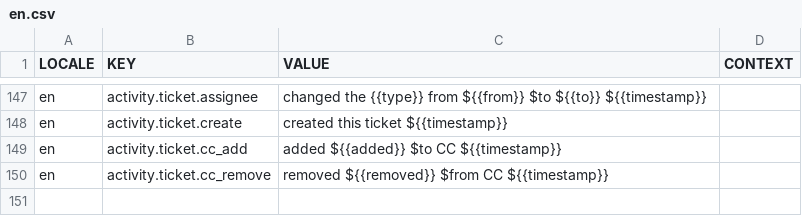
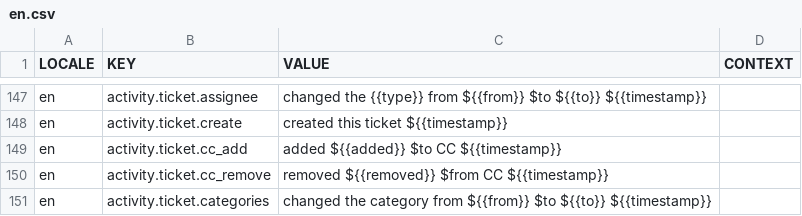
Before and after one commit to aaronlelevier/casino_scrapers, a CSV file: bsrs-django/bigsky/source/translation/en.csv, drawn as a sheet; only a part is shown, gaps mark what is left out.

Commit message:
[DJANGO TRANSLATION]: added for category

```diff
--- a/bsrs-django/bigsky/source/translation/en.csv
+++ b/bsrs-django/bigsky/source/translation/en.csv
@@ -150 +150,2 @@ en,activity.ticket.cc_add,added ${{added}} $to CC ${{timestamp}},
 en,activity.ticket.cc_remove,removed ${{removed}} $from CC ${{timestamp}},
+en,activity.ticket.categories,changed the category from ${{from}} $to ${{to}} ${{timestamp}},
```
